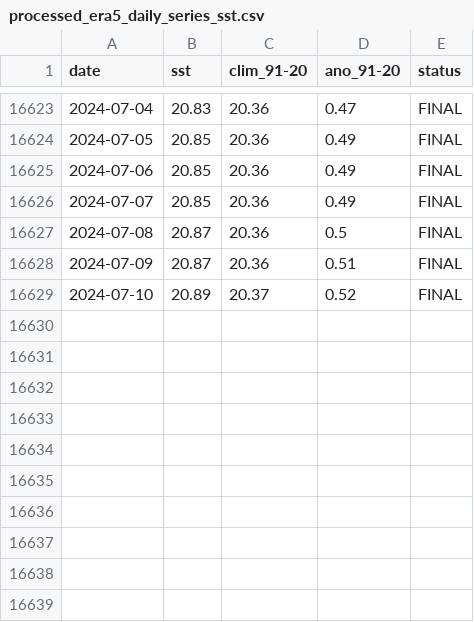
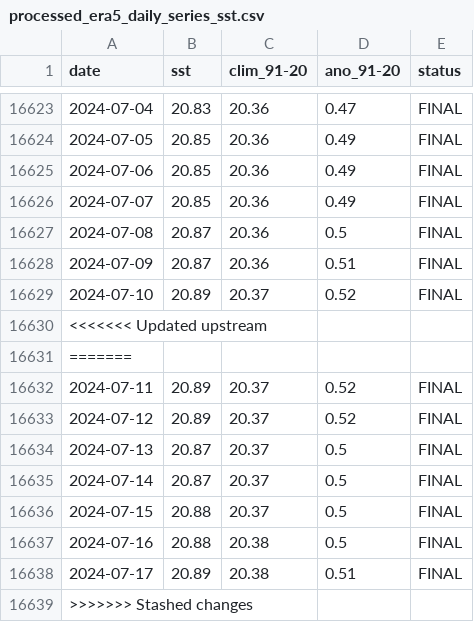
Before and after one commit to EPauthenet/Climate-Vizualisation, a CSV file: Daily_SST_60S_60N/processed_era5_daily_series_sst.csv, drawn as a sheet; only a part is shown, gaps mark what is left out; the diff names each change by its address in the sheet, - before the commit and + after, or states it on an @@ line.

```diff
--- a/Daily_SST_60S_60N/processed_era5_daily_series_sst.csv
+++ b/Daily_SST_60S_60N/processed_era5_daily_series_sst.csv
+row 16630: <<<<<<< Updated upstream
+row 16631: =======
+row 16632: 2024-07-11 | 20.89 | 20.37 | 0.52 | FINAL
+row 16633: 2024-07-12 | 20.89 | 20.37 | 0.52 | FINAL
+row 16634: 2024-07-13 | 20.87 | 20.37 | 0.5 | FINAL
+row 16635: 2024-07-14 | 20.87 | 20.37 | 0.5 | FINAL
+row 16636: 2024-07-15 | 20.88 | 20.37 | 0.5 | FINAL
+row 16637: 2024-07-16 | 20.88 | 20.38 | 0.5 | FINAL
+row 16638: 2024-07-17 | 20.89 | 20.38 | 0.51 | FINAL
+row 16639: >>>>>>> Stashed changes
```
Also changed, not shown: 6 other files.
